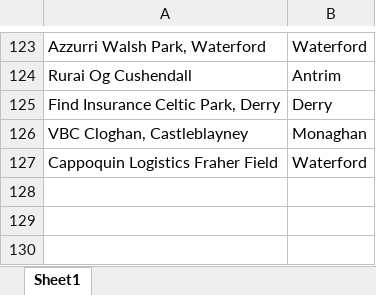
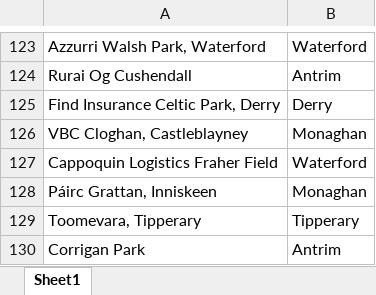
Before and after one commit to thmswhelan/GAA_Rankings, an Excel workbook: venue_county_list.xlsx, sheet Sheet1, drawn as a sheet; only a part is shown, gaps mark what is left out; values as stored, in another font and other column widths than the file's, no borders; the diff names each change by its address in the sheet, - before the commit and + after, or states it on an @@ line.

Commit message:
Add files via upload

```diff
--- a/venue_county_list.xlsx (sheet Sheet1)
+++ b/venue_county_list.xlsx (sheet Sheet1)
+row 128: Páirc Grattan, Inniskeen | Monaghan
+row 129: Toomevara, Tipperary | Tipperary
+row 130: Corrigan Park | Antrim
```
